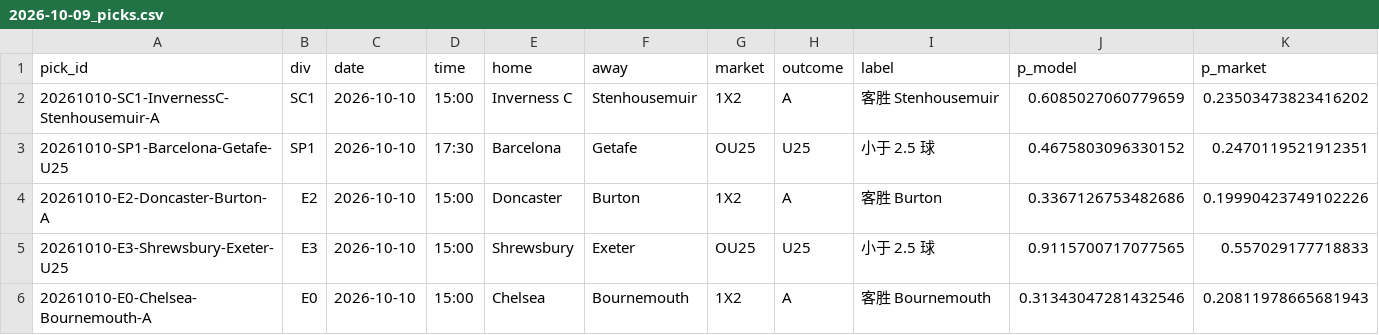
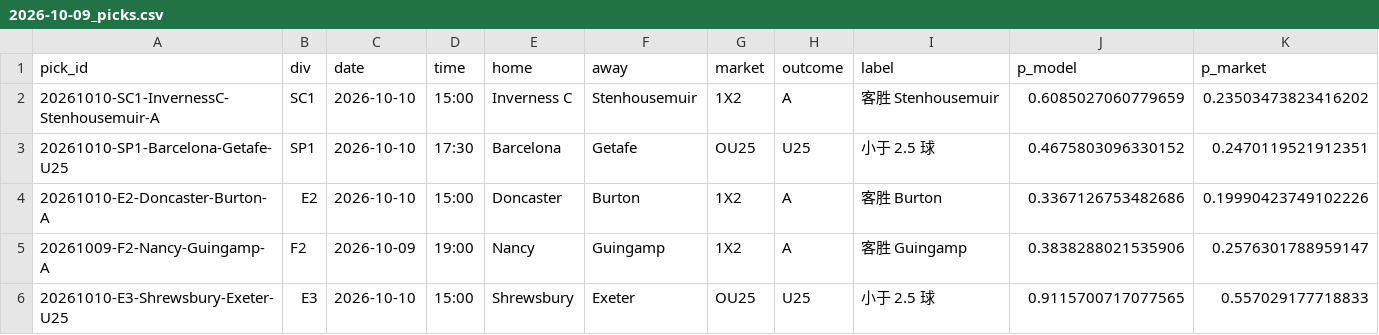
Before and after one commit to PingdaShen/tipico-analysis-bot, a CSV file: reports/2026-10-09_picks.csv, drawn as a sheet; only a part is shown; removed rows and columns are numbered as before the commit, all else as after; rows hold the shown columns only; the diff names each change by its address in the sheet, - before the commit and + after, or states it on an @@ line.

```diff
--- a/reports/2026-10-09_picks.csv
+++ b/reports/2026-10-09_picks.csv
+row 5: 20261009-F2-Nancy-Guingamp-A | F2 | 2026-10-09 | 19:00 | Nancy | Guingamp | 1X2 | A | 客胜 Guingamp | 0.3838288021535906 | 0.2576301788959147
-row 6: 20261010-E0-Chelsea-Bournemouth-A | E0 | 2026-10-10 | 15:00 | Chelsea | Bournemouth | 1X2 | A | 客胜 Bournemouth | 0.31343047281432546 | 0.20811978665681943
```
Also changed, not shown: reports/2026-10-09_all.csv, 2 other files.
